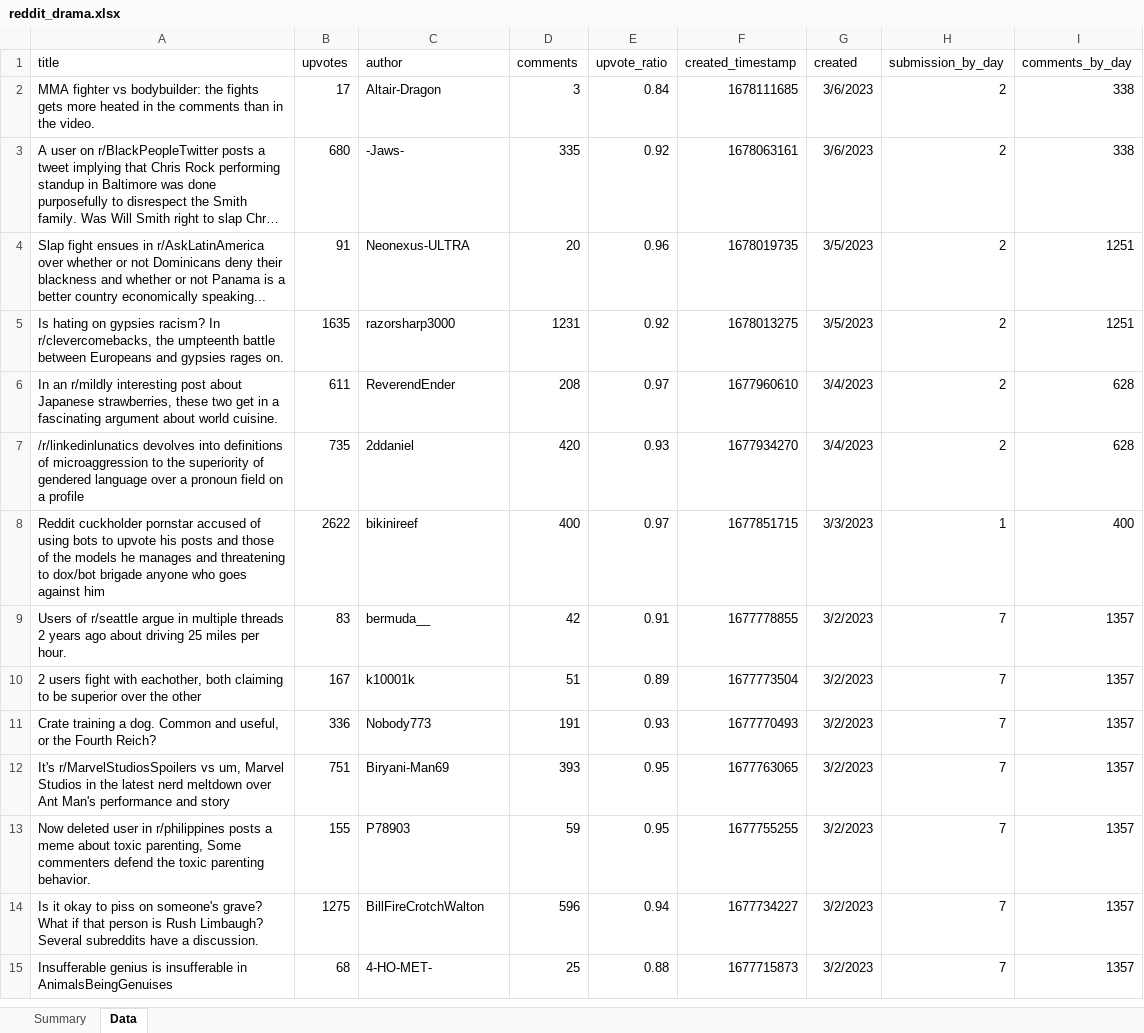
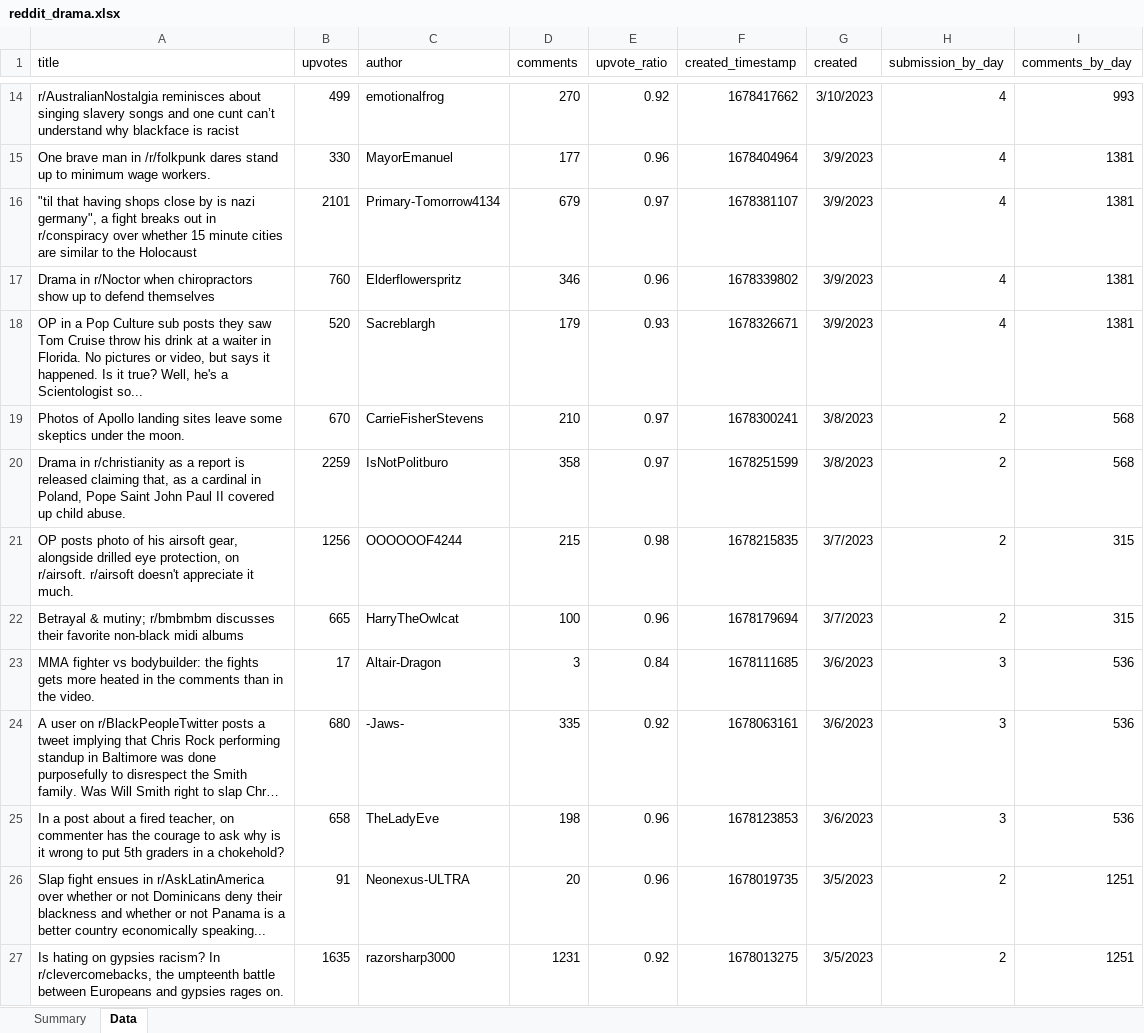
Before and after one commit to Eugeniy-Makarevich/Reddit-Drama, an Excel workbook: reddit_drama.xlsx, sheet Data, drawn as a sheet; only a part is shown, gaps mark what is left out; the shorter side is filled out with more unchanged rows; long unchanged cells end in …; values as stored, in another font and other column widths than the file's, no borders; charts and pictures and table styles not drawn; addresses are those after the commit; the diff covers the shown part only; the diff names each change by its address in the sheet, - before the commit and + after, or states it on an @@ line.

```diff
--- a/reddit_drama.xlsx (sheet Data)
+++ b/reddit_drama.xlsx (sheet Data)
+row 14: r/AustralianNostalgia reminisces about singing slavery songs and one cunt can’t understand why blackface is racist | 499 | emotionalfrog | 270 | 0.92 | 1678417662 | 3/10/2023 | 4 | 993
+row 15: One brave man in /r/folkpunk dares stand up to minimum wage workers. | 330 | MayorEmanuel | 177 | 0.96 | 1678404964 | 3/9/2023 | 4 | 1381
+row 16: "til that having shops close by is nazi germany", a fight breaks out in r/conspiracy over whether 15 minute cities are similar to the Holocaust | 2101 | Primary-Tomorrow4134 | 679 | 0.97 | 1678381107 | 3/9/2023 | 4 | 1381
+row 17: Drama in r/Noctor when chiropractors show up to defend themselves | 760 | Elderflowerspritz | 346 | 0.96 | 1678339802 | 3/9/2023 | 4 | 1381
+row 18: OP in a Pop Culture sub posts they saw Tom Cruise throw his drink at a waiter in Florida. No pictures or video, but says it happened. Is it true? Well, he's a Scientologist so... | 520 | Sacreblargh | 179 | 0.93 | 1678326671 | 3/9/2023 | 4 | 1381
+row 19: Photos of Apollo landing sites leave some skeptics under the moon. | 670 | CarrieFisherStevens | 210 | 0.97 | 1678300241 | 3/8/2023 | 2 | 568
+row 20: Drama in r/christianity as a report is released claiming that, as a cardinal in Poland, Pope Saint John Paul II covered up child abuse. | 2259 | IsNotPolitburo | 358 | 0.97 | 1678251599 | 3/8/2023 | 2 | 568
+row 21: OP posts photo of his airsoft gear, alongside drilled eye protection, on r/airsoft. r/airsoft doesn't appreciate it much. | 1256 | OOOOOOF4244 | 215 | 0.98 | 1678215835 | 3/7/2023 | 2 | 315
+row 22: Betrayal & mutiny; r/bmbmbm discusses their favorite non-black midi albums | 665 | HarryTheOwlcat | 100 | 0.96 | 1678179694 | 3/7/2023 | 2 | 315
-H23:H24 (submission_by_day): 2
+H23:H24 (submission_by_day): 3
-I23:I24 (comments_by_day): 338
+I23:I24 (comments_by_day): 536
+row 25: In a post about a fired teacher, on commenter has the courage to ask why is it wrong to put 5th graders in a chokehold? | 658 | TheLadyEve | 198 | 0.96 | 1678123853 | 3/6/2023 | 3 | 536
```
Also changed, not shown: 12 added rows elsewhere in this sheet, sheet Summary, charts or pictures, 2 other files.
